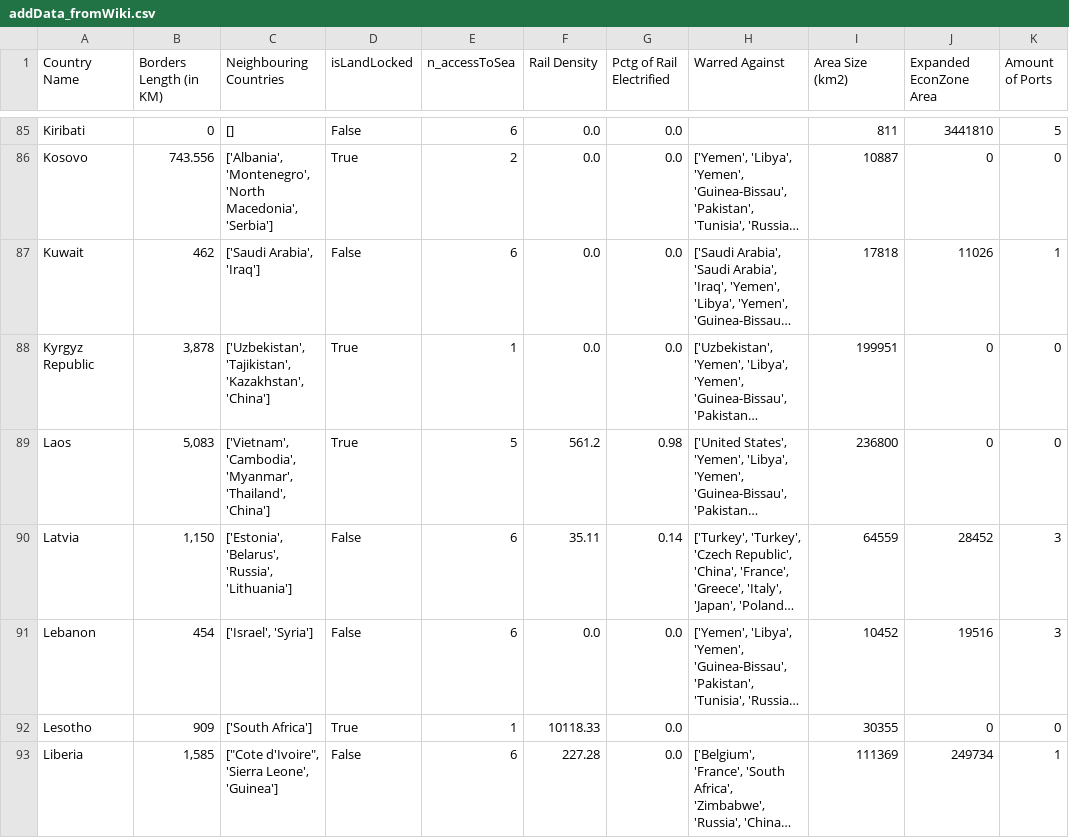
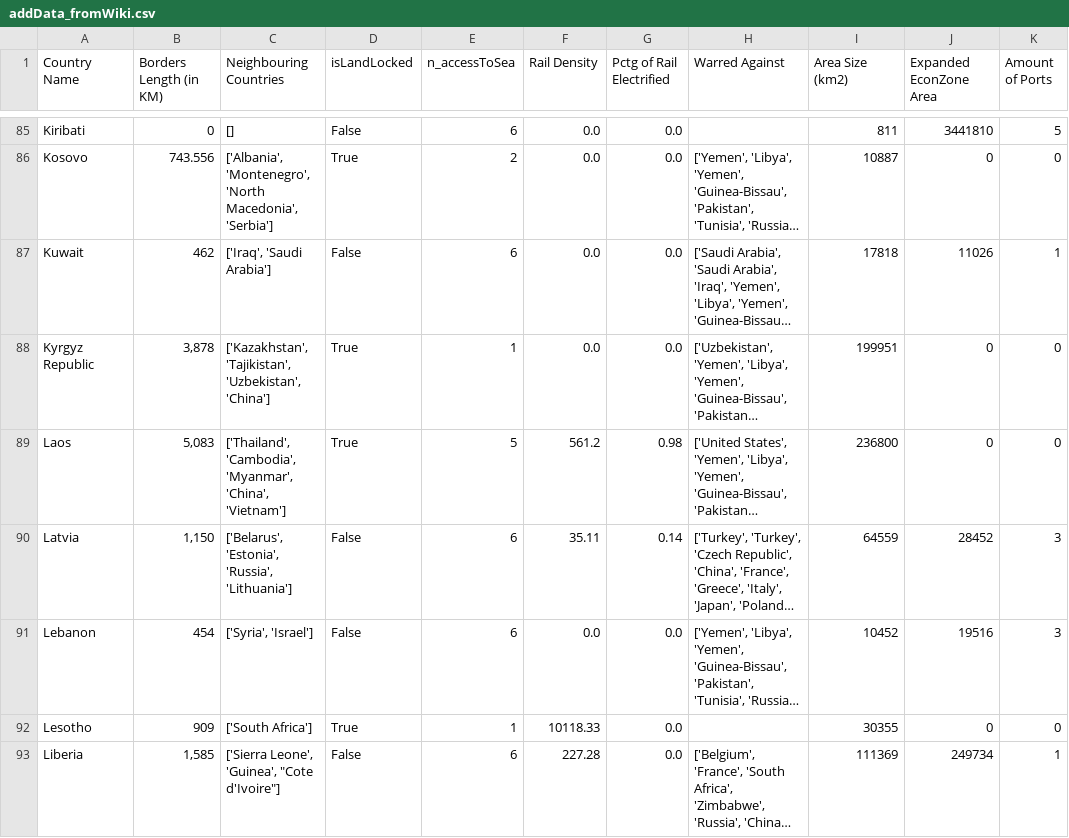
Before and after one commit to GustavoSept/Economic_Freedom_Analysis, a CSV file: Data_Sets/processed/addData_fromWiki.csv, drawn as a sheet; only a part is shown, gaps mark what is left out; long unchanged cells end in …; the diff covers the shown part only; the diff names each change by its address in the sheet, - before the commit and + after, or states it on an @@ line.

```diff
--- a/Data_Sets/processed/addData_fromWiki.csv
+++ b/Data_Sets/processed/addData_fromWiki.csv
-C87 (Neighbouring Countries): ['Saudi Arabia', 'Iraq']
+C87 (Neighbouring Countries): ['Iraq', 'Saudi Arabia']
-C88 (Neighbouring Countries): ['Uzbekistan', 'Tajikistan', 'Kazakhstan', 'China']
+C88 (Neighbouring Countries): ['Kazakhstan', 'Tajikistan', 'Uzbekistan', 'China']
-C89 (Neighbouring Countries): ['Vietnam', 'Cambodia', 'Myanmar', 'Thailand', 'China']
+C89 (Neighbouring Countries): ['Thailand', 'Cambodia', 'Myanmar', 'China', 'Vietnam']
-C90 (Neighbouring Countries): ['Estonia', 'Belarus', 'Russia', 'Lithuania']
+C90 (Neighbouring Countries): ['Belarus', 'Estonia', 'Russia', 'Lithuania']
-C91 (Neighbouring Countries): ['Israel', 'Syria']
+C91 (Neighbouring Countries): ['Syria', 'Israel']
-C93 (Neighbouring Countries): ["Cote d'Ivoire", 'Sierra Leone', 'Guinea']
+C93 (Neighbouring Countries): ['Sierra Leone', 'Guinea', "Cote d'Ivoire"]
```
Also changed, not shown: 115 edited cells elsewhere in this file, Data_Sets/processed/addData_disasterData.csv, 3 other files.
